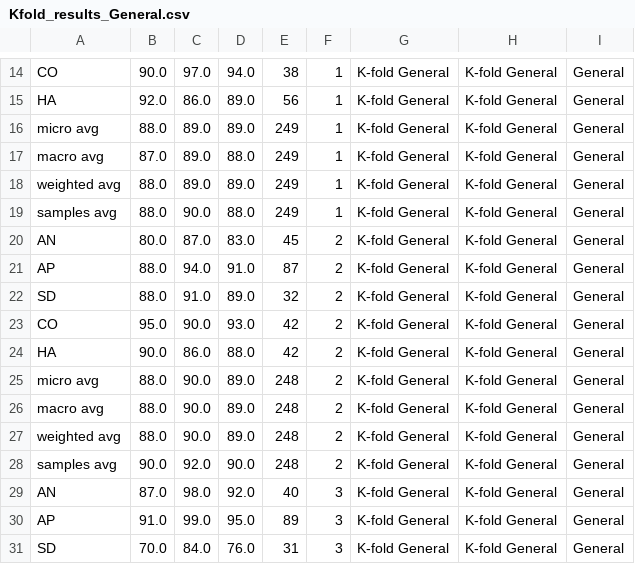
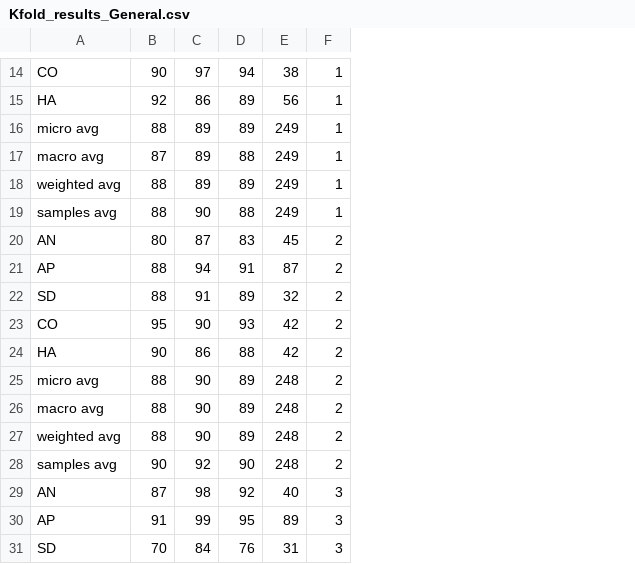
Before and after one commit to lorenzoscottb/Dream_Reports_Annotation, a CSV file: Results/Kfold_results_General.csv, drawn as a sheet; only a part is shown, gaps mark what is left out; removed rows and columns are numbered as before the commit, all else as after; the diff covers the shown part only; the diff names each change by its address in the sheet, - before the commit and + after, or states it on an @@ line.

```diff
--- a/Results/Kfold_results_General.csv
+++ b/Results/Kfold_results_General.csv
-column B, rows 14-31: 90.0 | 92.0 | 88.0 | 87.0 | 88.0 | 88.0 | 80.0 | 88.0 | 88.0 | 95.0 | 90.0 | 88.0 | 88.0 | 88.0 | 90.0 | 87.0 | 91.0 | 70.0
+column D, rows 14-31: 94 | 89 | 89 | 88 | 89 | 88 | 83 | 91 | 89 | 93 | 88 | 89 | 89 | 89 | 90 | 92 | 95 | 76
-column G, rows 14-31: all K-fold General
-column H, rows 14-31: all K-fold General
-column I, rows 14-31: all General
-B14: 97.0
+B14: 90
-C14: 94.0
+C14: 97
-B15: 86.0
+B15: 92
-C15: 89.0
+C15: 86
-B16: 89.0
+B16: 88
-C16: 89.0
+C16: 89
-B17: 89.0
+B17: 87
-C17: 88.0
+C17: 89
-B18: 89.0
+B18: 88
-C18: 89.0
+C18: 89
-B19: 90.0
+B19: 88
-C19: 88.0
+C19: 90
-B20: 87.0
+B20: 80
-C20: 83.0
+C20: 87
-B21: 94.0
+B21: 88
-C21: 91.0
+C21: 94
-B22: 91.0
+B22: 88
-C22: 89.0
+C22: 91
-B23: 90.0
+B23: 95
-C23: 93.0
+C23: 90
-B24: 86.0
+B24: 90
-C24: 88.0
+C24: 86
-B25:B27: 90.0
+B25:B27: 88
-C25:C27: 89.0
+C25:C27: 90
-B28: 92.0
+B28: 90
-C28: 90.0
+C28: 92
-B29: 98.0
+B29: 87
-C29: 92.0
+C29: 98
-B30: 99.0
+B30: 91
-C30: 95.0
+C30: 99
-B31: 84.0
+B31: 70
-C31: 76.0
+C31: 84
```
Also changed, not shown: 1 added row, 1 removed row and 54 edited cells elsewhere in this file, Results/Kfold_results_Dreamer.csv.
